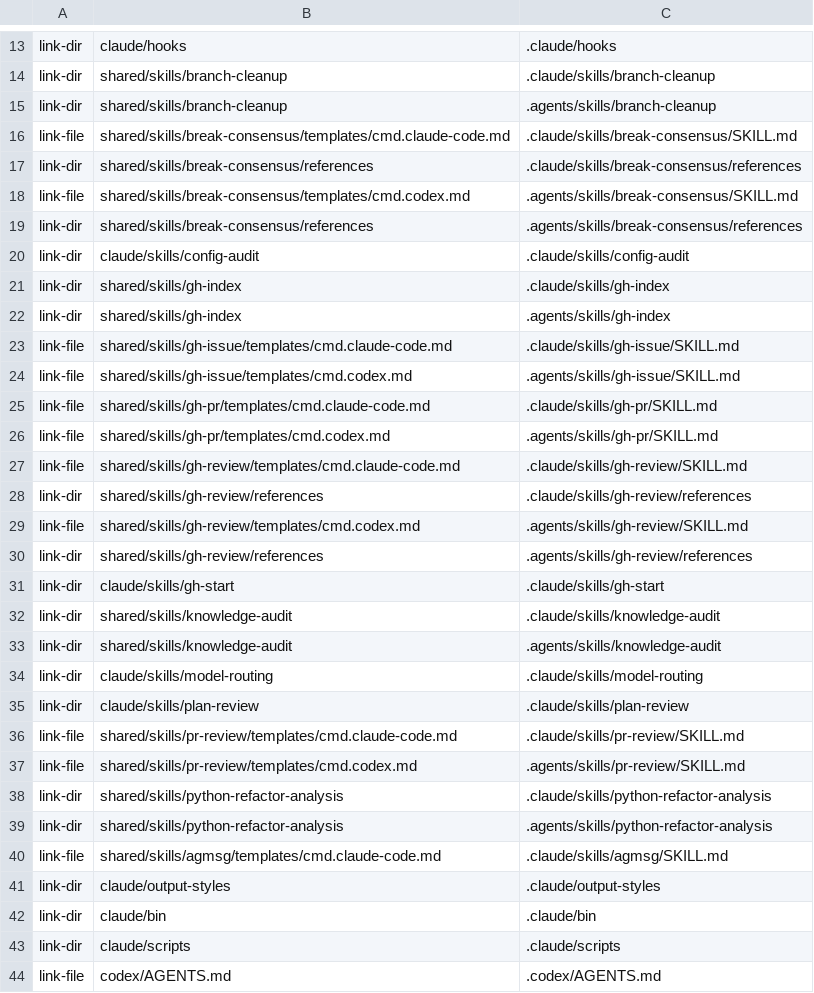
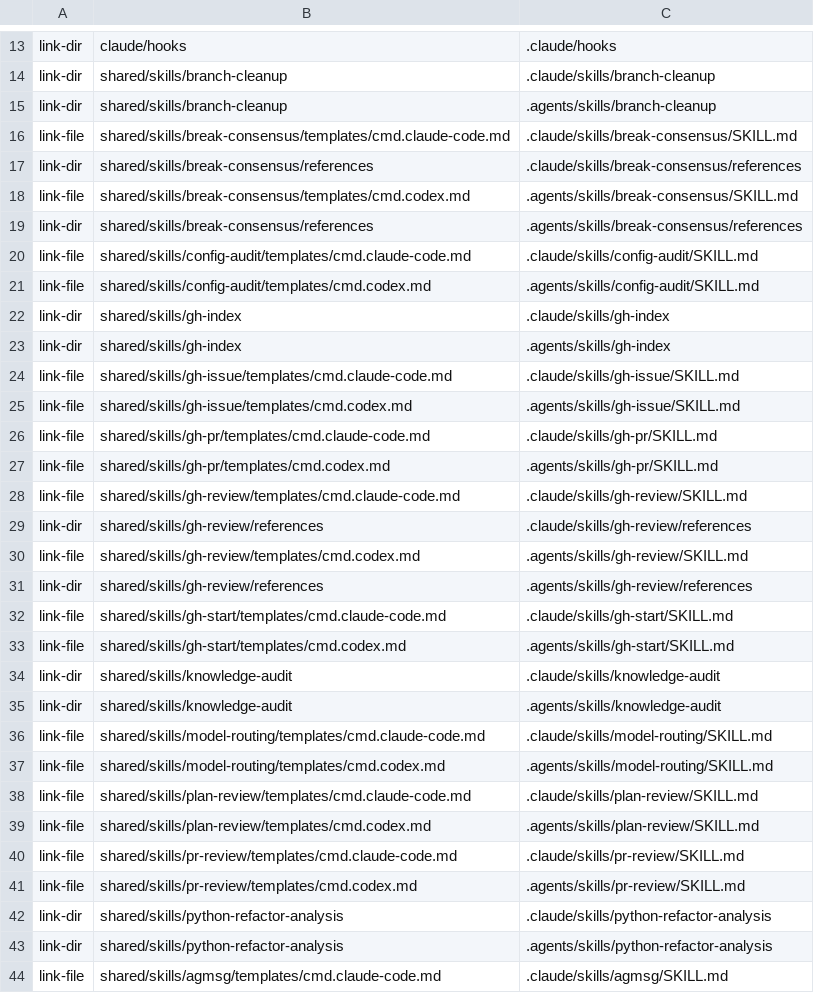
Before and after one commit to trow126/agents-toolkit, a TSV file: install/manifest.tsv, drawn as a sheet; only a part is shown, gaps mark what is left out; the shorter side is filled out with more unchanged rows.

```diff
--- a/install/manifest.tsv
+++ b/install/manifest.tsv
@@ -19,3 +19,4 @@ link-file	shared/skills/break-consensus/templates/cmd.codex.md	.agents/skills/br
 link-dir	shared/skills/break-consensus/references	.agents/skills/break-consensus/references
-link-dir	claude/skills/config-audit	.claude/skills/config-audit
+link-file	shared/skills/config-audit/templates/cmd.claude-code.md	.claude/skills/config-audit/SKILL.md
+link-file	shared/skills/config-audit/templates/cmd.codex.md	.agents/skills/config-audit/SKILL.md
 link-dir	shared/skills/gh-index	.claude/skills/gh-index
@@ -30,7 +31,10 @@ link-file	shared/skills/gh-review/templates/cmd.codex.md	.agents/skills/gh-revie
 link-dir	shared/skills/gh-review/references	.agents/skills/gh-review/references
-link-dir	claude/skills/gh-start	.claude/skills/gh-start
+link-file	shared/skills/gh-start/templates/cmd.claude-code.md	.claude/skills/gh-start/SKILL.md
+link-file	shared/skills/gh-start/templates/cmd.codex.md	.agents/skills/gh-start/SKILL.md
 link-dir	shared/skills/knowledge-audit	.claude/skills/knowledge-audit
 link-dir	shared/skills/knowledge-audit	.agents/skills/knowledge-audit
-link-dir	claude/skills/model-routing	.claude/skills/model-routing
-link-dir	claude/skills/plan-review	.claude/skills/plan-review
+link-file	shared/skills/model-routing/templates/cmd.claude-code.md	.claude/skills/model-routing/SKILL.md
+link-file	shared/skills/model-routing/templates/cmd.codex.md	.agents/skills/model-routing/SKILL.md
+link-file	shared/skills/plan-review/templates/cmd.claude-code.md	.claude/skills/plan-review/SKILL.md
+link-file	shared/skills/plan-review/templates/cmd.codex.md	.agents/skills/plan-review/SKILL.md
 link-file	shared/skills/pr-review/templates/cmd.claude-code.md	.claude/skills/pr-review/SKILL.md
```
Also changed, not shown: 8 other files.
